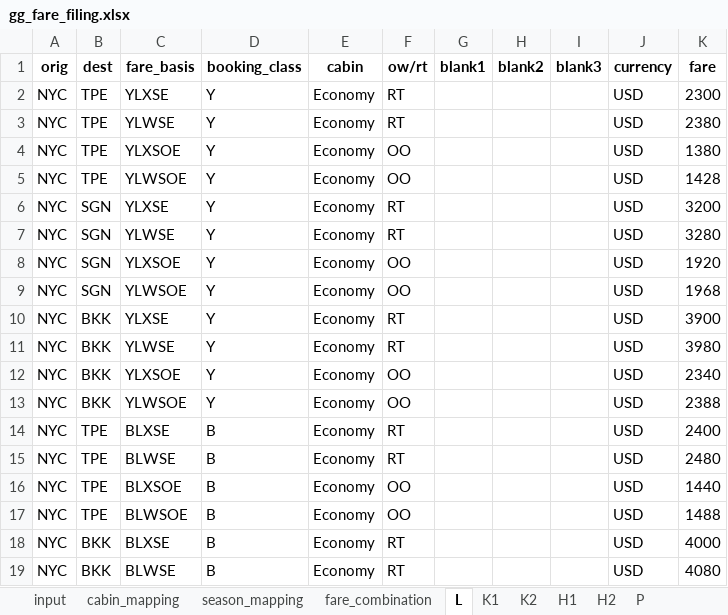
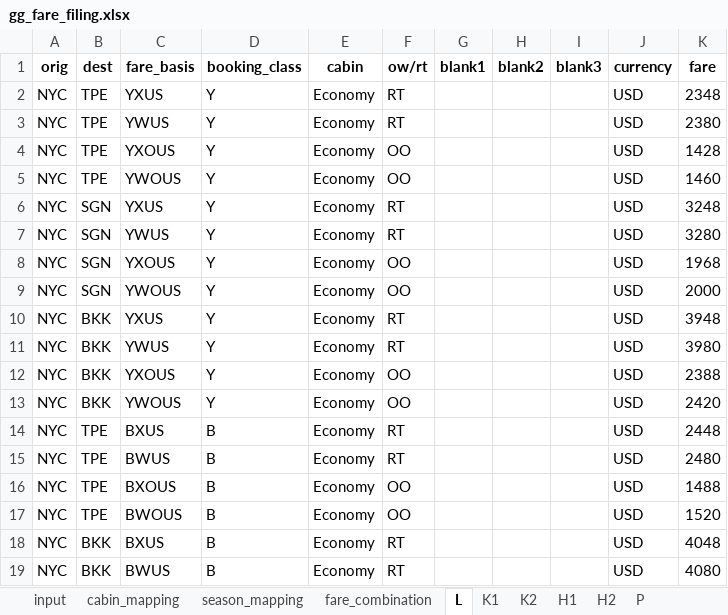
Before and after one commit to pingsays/pingsays, an Excel workbook: python/FareFiling/gg_fare_filing.xlsx, sheet L, drawn as a sheet; only a part is shown; values as stored, in another font and other column widths than the file's, no borders; the diff covers the shown part only; the diff names each change by its address in the sheet, - before the commit and + after, or states it on an @@ line.

```diff
--- a/python/FareFiling/gg_fare_filing.xlsx (sheet L)
+++ b/python/FareFiling/gg_fare_filing.xlsx (sheet L)
-C2 (fare_basis): YLXSE
+C2 (fare_basis): YXUS
-K2 (fare): 2300
+K2 (fare): 2348
-C3 (fare_basis): YLWSE
+C3 (fare_basis): YWUS
-C4 (fare_basis): YLXSOE
+C4 (fare_basis): YXOUS
-K4 (fare): 1380
+K4 (fare): 1428
-C5 (fare_basis): YLWSOE
+C5 (fare_basis): YWOUS
-K5 (fare): 1428
+K5 (fare): 1460
-C6 (fare_basis): YLXSE
+C6 (fare_basis): YXUS
-K6 (fare): 3200
+K6 (fare): 3248
-C7 (fare_basis): YLWSE
+C7 (fare_basis): YWUS
-C8 (fare_basis): YLXSOE
+C8 (fare_basis): YXOUS
-K8 (fare): 1920
+K8 (fare): 1968
-C9 (fare_basis): YLWSOE
+C9 (fare_basis): YWOUS
-K9 (fare): 1968
+K9 (fare): 2000
-C10 (fare_basis): YLXSE
+C10 (fare_basis): YXUS
-K10 (fare): 3900
+K10 (fare): 3948
-C11 (fare_basis): YLWSE
+C11 (fare_basis): YWUS
-C12 (fare_basis): YLXSOE
+C12 (fare_basis): YXOUS
-K12 (fare): 2340
+K12 (fare): 2388
-C13 (fare_basis): YLWSOE
+C13 (fare_basis): YWOUS
-K13 (fare): 2388
+K13 (fare): 2420
-C14 (fare_basis): BLXSE
+C14 (fare_basis): BXUS
-K14 (fare): 2400
+K14 (fare): 2448
-C15 (fare_basis): BLWSE
+C15 (fare_basis): BWUS
-C16 (fare_basis): BLXSOE
+C16 (fare_basis): BXOUS
-K16 (fare): 1440
+K16 (fare): 1488
-C17 (fare_basis): BLWSOE
+C17 (fare_basis): BWOUS
-K17 (fare): 1488
+K17 (fare): 1520
-C18 (fare_basis): BLXSE
+C18 (fare_basis): BXUS
-K18 (fare): 4000
+K18 (fare): 4048
-C19 (fare_basis): BLWSE
+C19 (fare_basis): BWUS
```
Also changed, not shown: 11 edited cells elsewhere in this sheet, sheet P, sheet H1, sheet K1, sheet K2, sheet H2, sheet season_mapping, 1 more sheet, python/FareFiling/fare_input_backup.xlsx, 3 other files.
